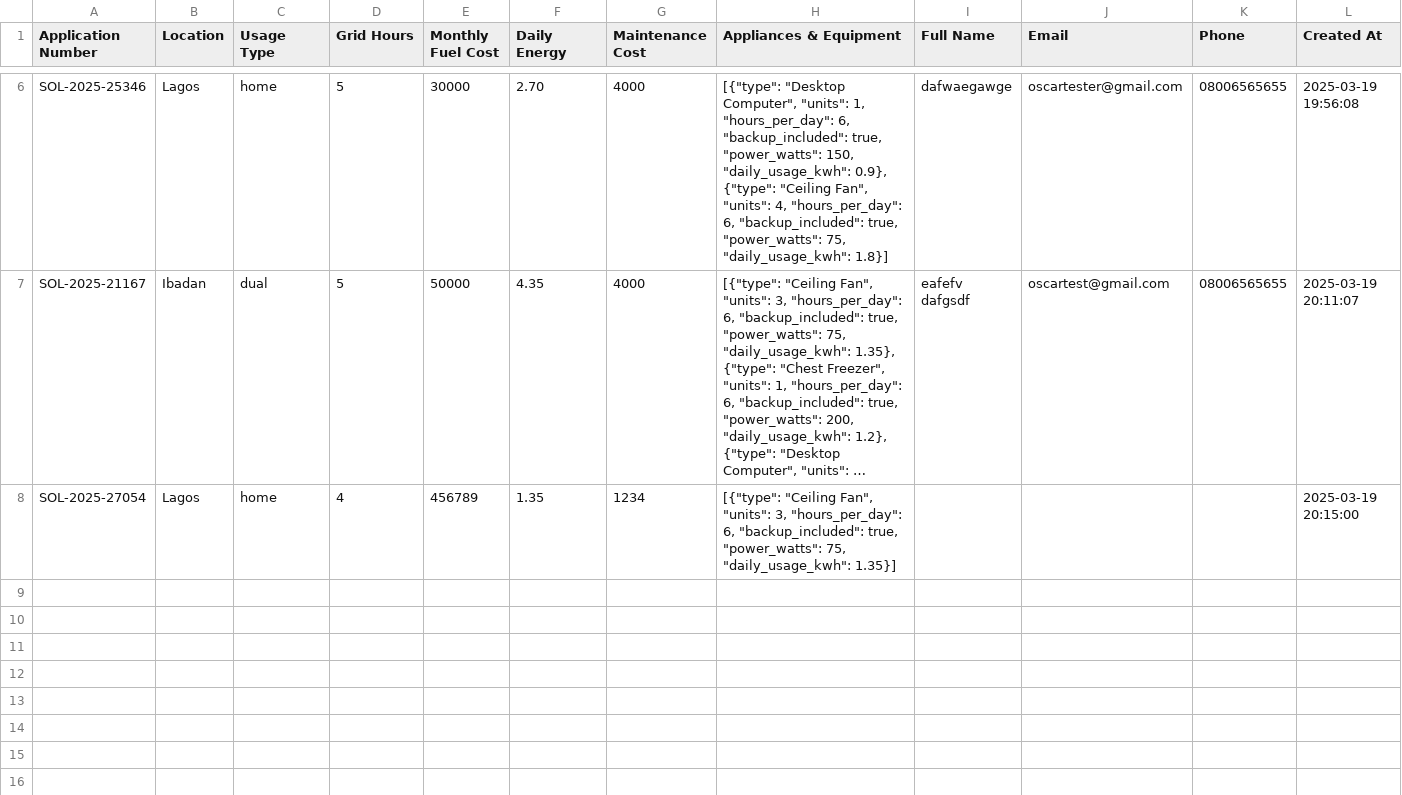
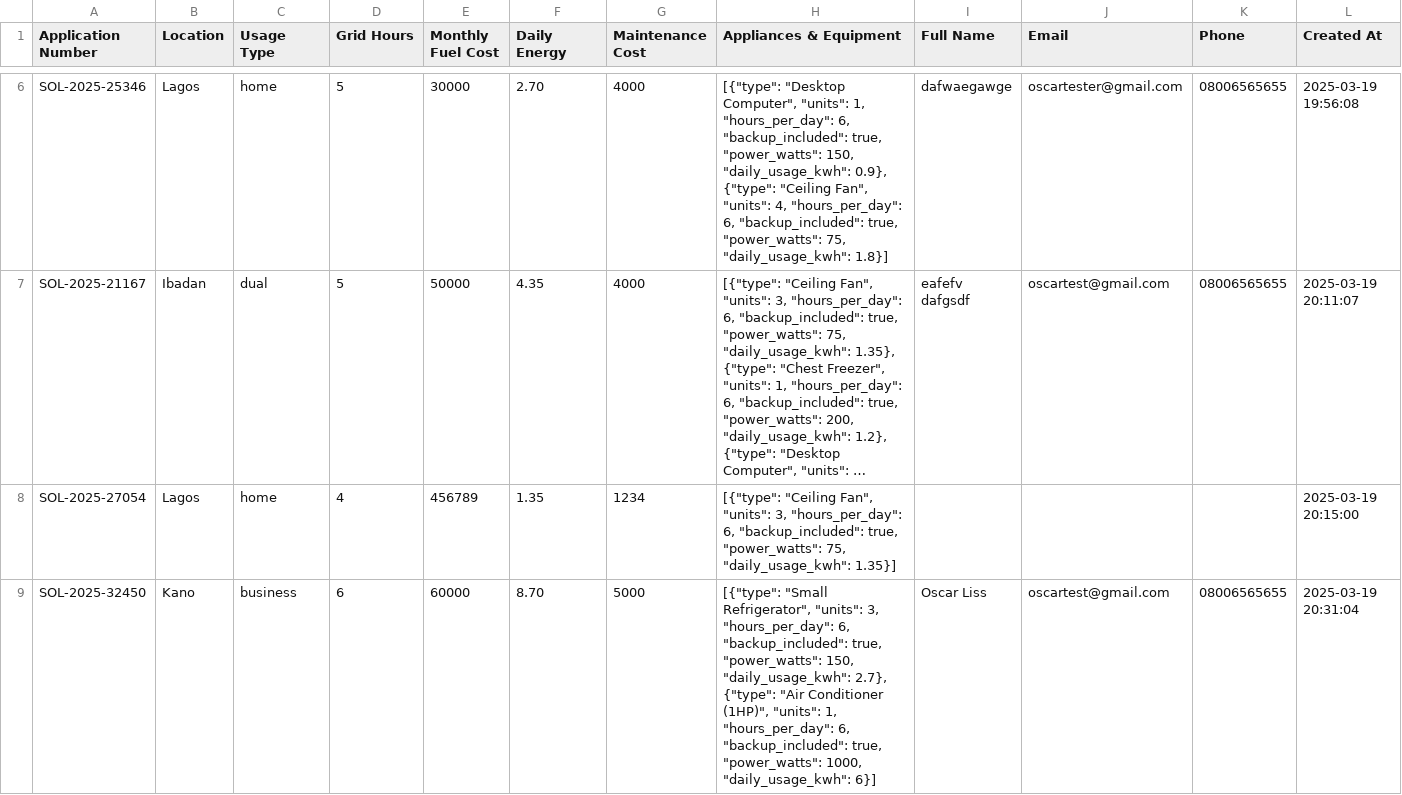
Before and after one commit to OL-Yellow/Solar_Generator_Platform, a CSV file: data/loan_applications.csv, drawn as a sheet; only a part is shown, gaps mark what is left out; long unchanged cells end in …; rows hold the shown columns only; the diff names each change by its address in the sheet, - before the commit and + after, or states it on an @@ line.

```diff
--- a/data/loan_applications.csv
+++ b/data/loan_applications.csv
+row 9: SOL-2025-32450 | Kano | business | 6 | 60000 | 8.70 | 5000 | [{"type": "Small Refrigerator", "units": 3, "hours_per_day": 6, "backup_included": true, "power_watts": 150, "daily_usage_kwh": 2.7}, {"type": "Air Conditioner (1HP)", "units": 1, "hours_per_day": 6, "backup_included": true, "power_watts": 1000, "daily_usage_kwh": 6}] | Oscar Liss | oscartest@gmail.com | 08006565655 | 2025-03-19 20:31:04
```
Also changed, not shown: 1 other file.
